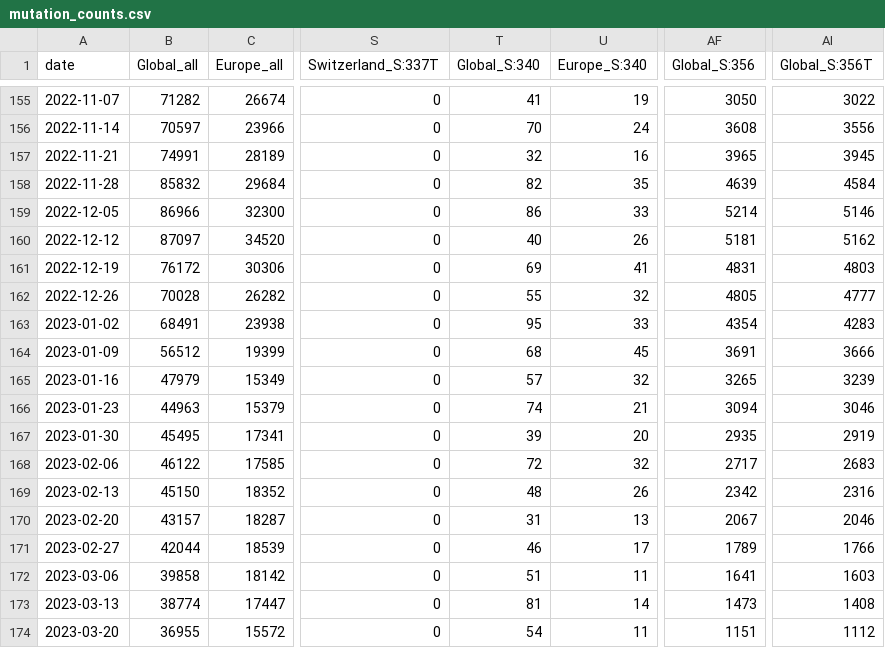
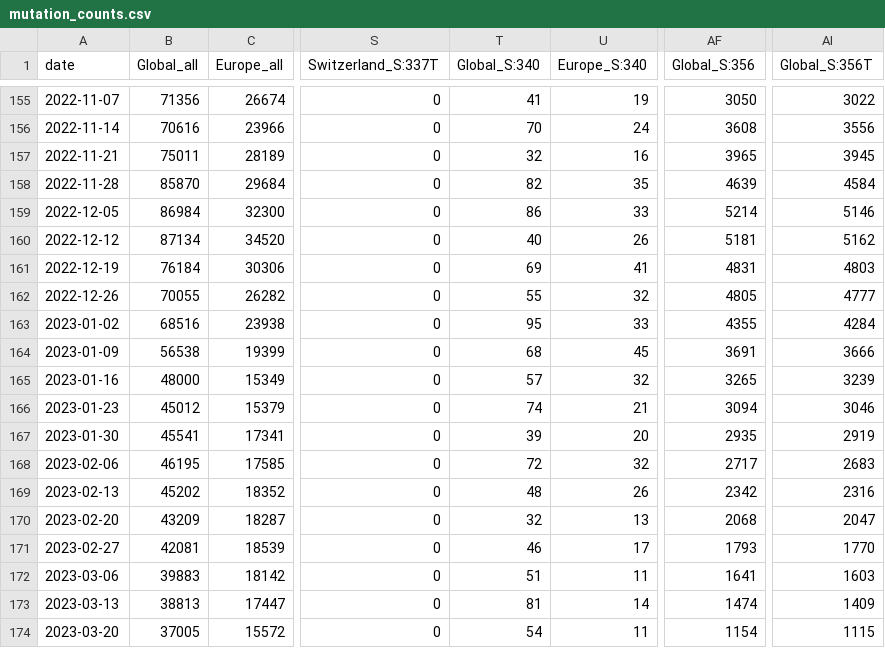
Before and after one commit to CovSeqCH/SequencingStats_and_Variants, a CSV file: data/mutation_counts.csv, drawn as a sheet; only a part is shown, gaps mark what is left out; the diff covers the shown part only; the diff names each change by its address in the sheet, - before the commit and + after, or states it on an @@ line.

```diff
--- a/data/mutation_counts.csv
+++ b/data/mutation_counts.csv
-B155 (Global_all): 71282
+B155 (Global_all): 71356
-B156 (Global_all): 70597
+B156 (Global_all): 70616
-B157 (Global_all): 74991
+B157 (Global_all): 75011
-B158 (Global_all): 85832
+B158 (Global_all): 85870
-B159 (Global_all): 86966
+B159 (Global_all): 86984
-B160 (Global_all): 87097
+B160 (Global_all): 87134
-B161 (Global_all): 76172
+B161 (Global_all): 76184
-B162 (Global_all): 70028
+B162 (Global_all): 70055
-B163 (Global_all): 68491
+B163 (Global_all): 68516
-AF163 (Global_S:356): 4354
+AF163 (Global_S:356): 4355
-AI163 (Global_S:356T): 4283
+AI163 (Global_S:356T): 4284
-B164 (Global_all): 56512
+B164 (Global_all): 56538
-B165 (Global_all): 47979
+B165 (Global_all): 48000
-B166 (Global_all): 44963
+B166 (Global_all): 45012
-B167 (Global_all): 45495
+B167 (Global_all): 45541
-B168 (Global_all): 46122
+B168 (Global_all): 46195
-B169 (Global_all): 45150
+B169 (Global_all): 45202
-B170 (Global_all): 43157
+B170 (Global_all): 43209
-T170 (Global_S:340): 31
+T170 (Global_S:340): 32
-AF170 (Global_S:356): 2067
+AF170 (Global_S:356): 2068
-AI170 (Global_S:356T): 2046
+AI170 (Global_S:356T): 2047
-B171 (Global_all): 42044
+B171 (Global_all): 42081
-AF171 (Global_S:356): 1789
+AF171 (Global_S:356): 1793
-AI171 (Global_S:356T): 1766
+AI171 (Global_S:356T): 1770
-B172 (Global_all): 39858
+B172 (Global_all): 39883
-B173 (Global_all): 38774
+B173 (Global_all): 38813
-AF173 (Global_S:356): 1473
+AF173 (Global_S:356): 1474
-AI173 (Global_S:356T): 1408
+AI173 (Global_S:356T): 1409
-B174 (Global_all): 36955
+B174 (Global_all): 37005
-AF174 (Global_S:356): 1151
+AF174 (Global_S:356): 1154
-AI174 (Global_S:356T): 1112
+AI174 (Global_S:356T): 1115
```
Also changed, not shown: 132 edited cells elsewhere in this file, 9 other files.
